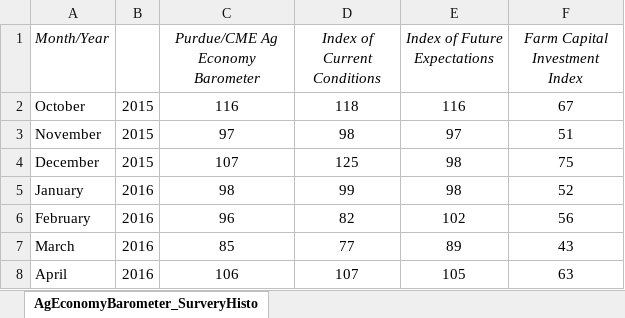
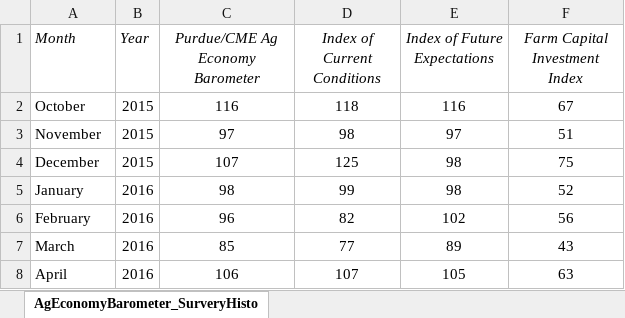
Before and after one commit to patricia-nsc/Practica-Profesional, an Excel workbook: Datos/Crudos/agbarometerUSA_marzo2026.xlsx, sheet AgEconomyBarometer_SurveryHisto, drawn as a sheet; only a part is shown; values as stored, in another font and other column widths than the file's, no borders; the diff names each change by its address in the sheet, - before the commit and + after, or states it on an @@ line.

```diff
--- a/Datos/Crudos/agbarometerUSA_marzo2026.xlsx (sheet AgEconomyBarometer_SurveryHisto)
+++ b/Datos/Crudos/agbarometerUSA_marzo2026.xlsx (sheet AgEconomyBarometer_SurveryHisto)
-A1: Month/Year
+A1: Month
-B1: (empty)
+B1: Year
```
Also changed, not shown: 1 other file.
